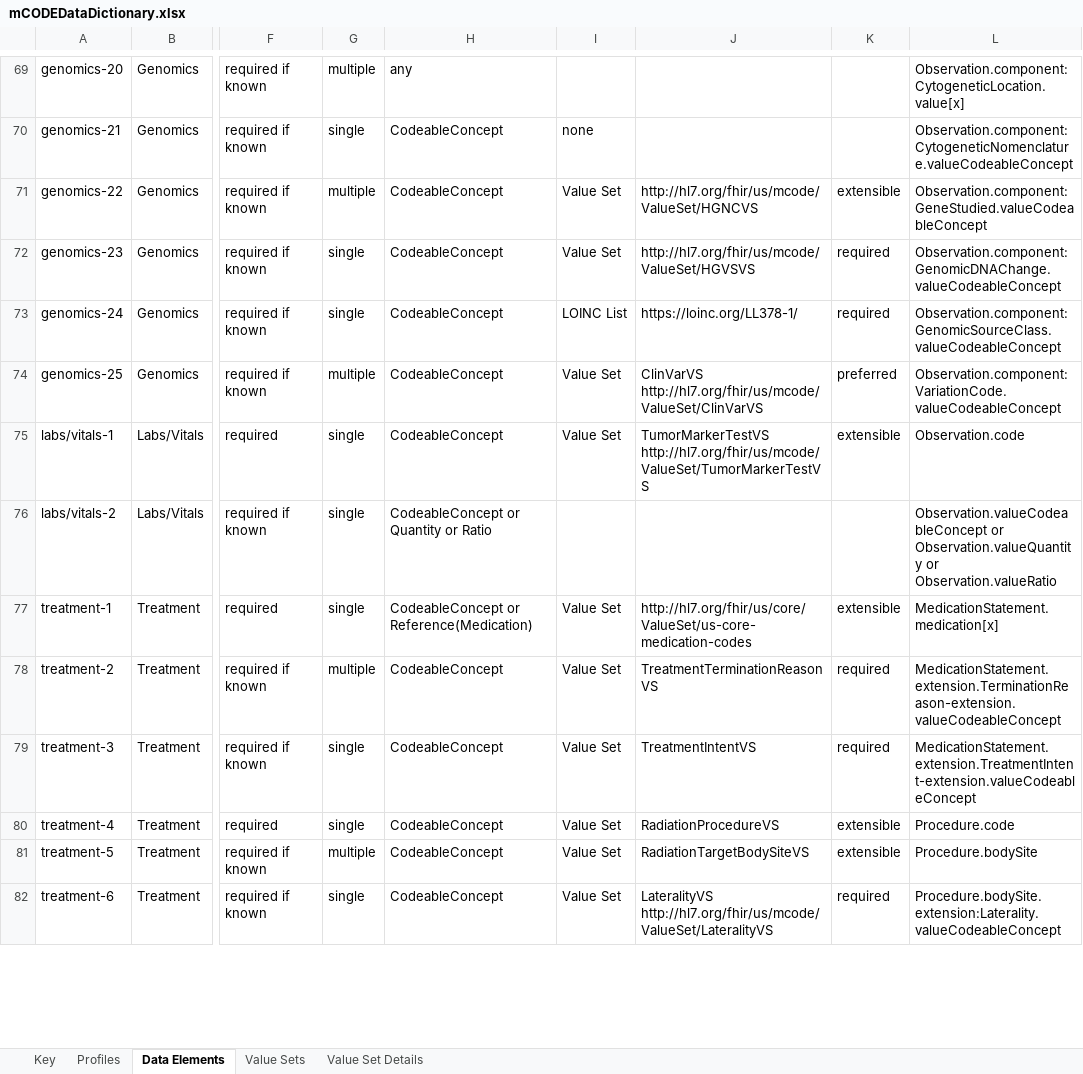
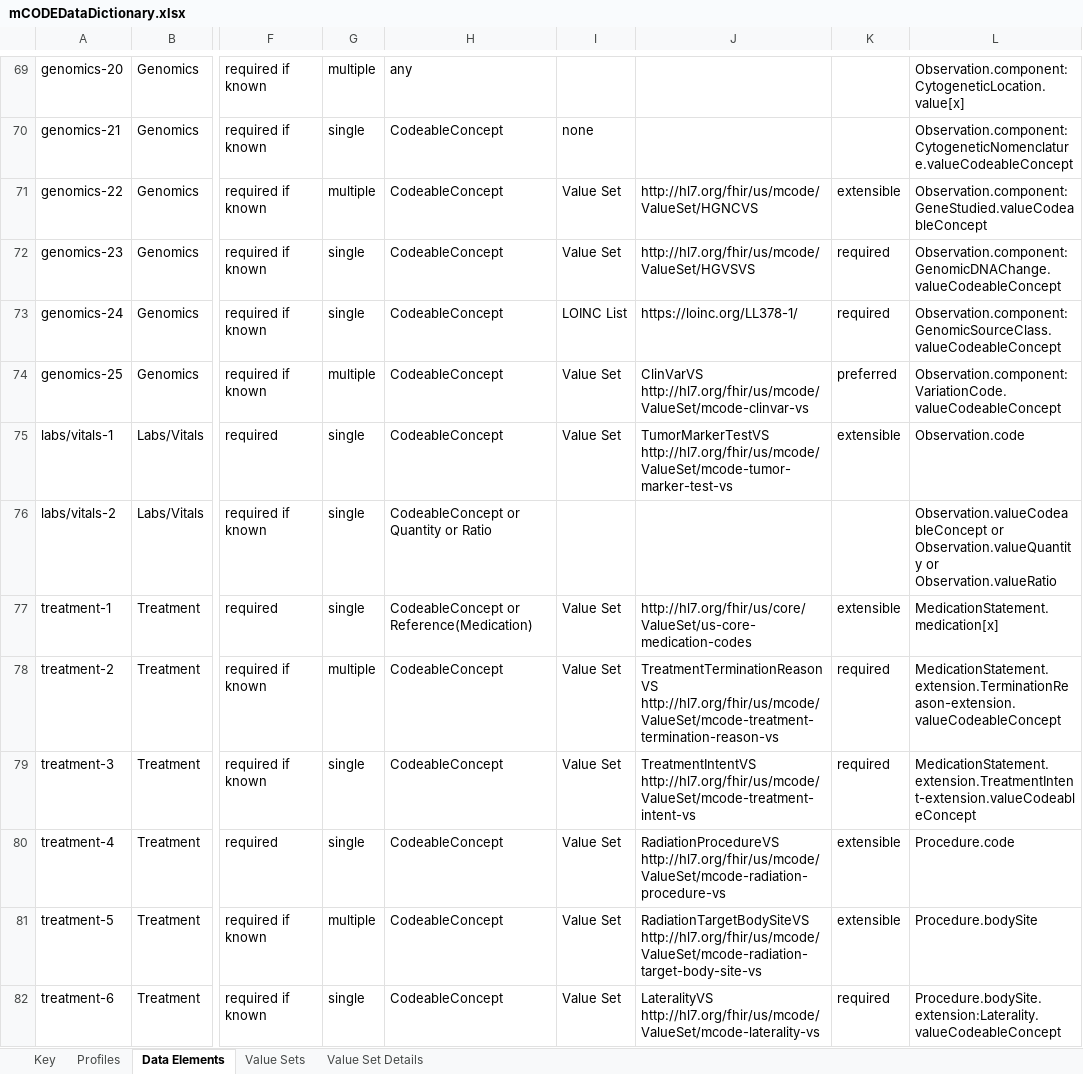
Before and after one commit to standardhealth/fsh-mcode, an Excel workbook: ig-data/input/images/mCODEDataDictionary.xlsx, sheet Data Elements, drawn as a sheet; only a part is shown, gaps mark what is left out; values as stored, in another font and other column widths than the file's, no borders; table styles not drawn; ↵ is a line break in a cell; the diff covers the shown part only; the diff names each change by its address in the sheet, - before the commit and + after, or states it on an @@ line.

Commit message:
EvidenceType description, data dictionary update, homepage update
I added a description to EvidenceType, added a section in the data dictionary and the homepage listing the metadata elements not included, updated the mCODE URLs in the data dictionary since the canoncial URL was changed, formatted the Cancer Coding picture so the text goes underneath the picture

```diff
--- a/ig-data/input/images/mCODEDataDictionary.xlsx (sheet Data Elements)
+++ b/ig-data/input/images/mCODEDataDictionary.xlsx (sheet Data Elements)
-J74: ClinVarVS ↵ http://hl7.org/fhir/us/mcode/ValueSet/ClinVarVS
+J74: ClinVarVS ↵ http://hl7.org/fhir/us/mcode/ValueSet/mcode-clinvar-vs
-J75: TumorMarkerTestVS ↵ http://hl7.org/fhir/us/mcode/ValueSet/TumorMarkerTestVS
+J75: TumorMarkerTestVS ↵ http://hl7.org/fhir/us/mcode/ValueSet/mcode-tumor-marker-test-vs
-J78: TreatmentTerminationReasonVS
+J78: TreatmentTerminationReasonVS ↵ http://hl7.org/fhir/us/mcode/ValueSet/mcode-treatment-termination-reason-vs
-J79: TreatmentIntentVS
+J79: TreatmentIntentVS ↵ http://hl7.org/fhir/us/mcode/ValueSet/mcode-treatment-intent-vs
-J80: RadiationProcedureVS
+J80: RadiationProcedureVS ↵ http://hl7.org/fhir/us/mcode/ValueSet/mcode-radiation-procedure-vs
-J81: RadiationTargetBodySiteVS
+J81: RadiationTargetBodySiteVS ↵ http://hl7.org/fhir/us/mcode/ValueSet/mcode-radiation-target-body-site-vs
-J82: LateralityVS ↵ http://hl7.org/fhir/us/mcode/ValueSet/LateralityVS
+J82: LateralityVS ↵ http://hl7.org/fhir/us/mcode/ValueSet/mcode-laterality-vs
```
Also changed, not shown: 34 edited cells elsewhere in this sheet, sheet Key, 2 other files.
